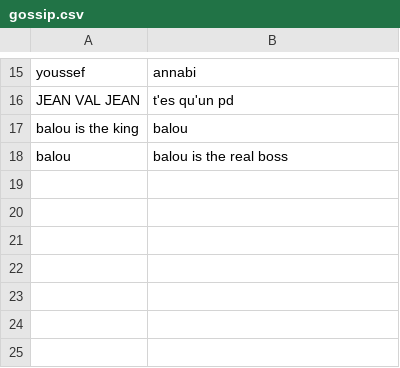
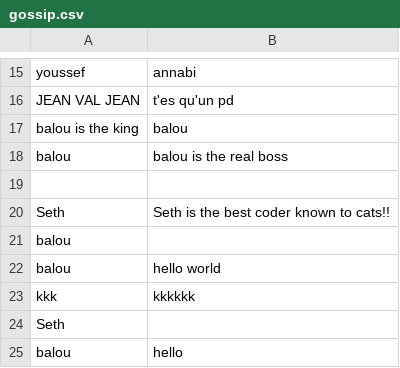
Before and after one commit to Balbader/THP_The_Gossip_Project, a CSV file: db/gossip.csv, drawn as a sheet; only a part is shown, gaps mark what is left out; the diff names each change by its address in the sheet, - before the commit and + after, or states it on an @@ line.

```diff
--- a/db/gossip.csv
+++ b/db/gossip.csv
+row 19: (empty)
+row 20: Seth | Seth is the best coder known to cats!!
+row 21: balou
+row 22: balou | hello world
+row 23: kkk | kkkkkk
+row 24: Seth
+row 25: balou | hello
```
Also changed, not shown: 2 other files.
